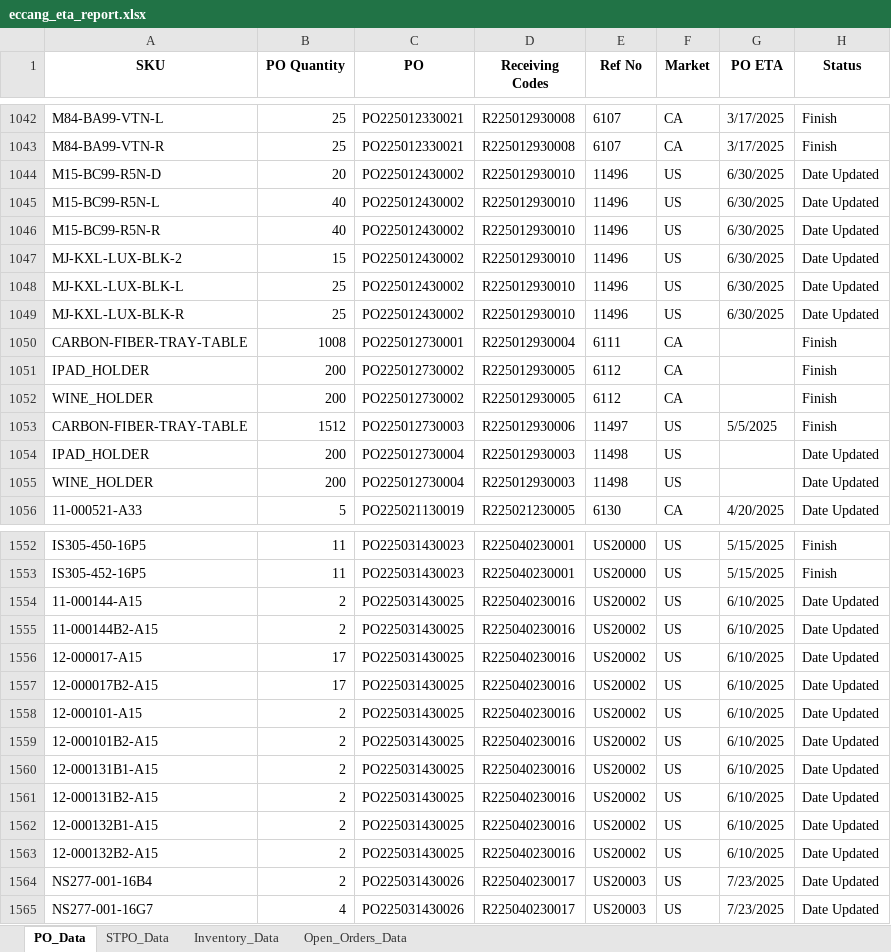
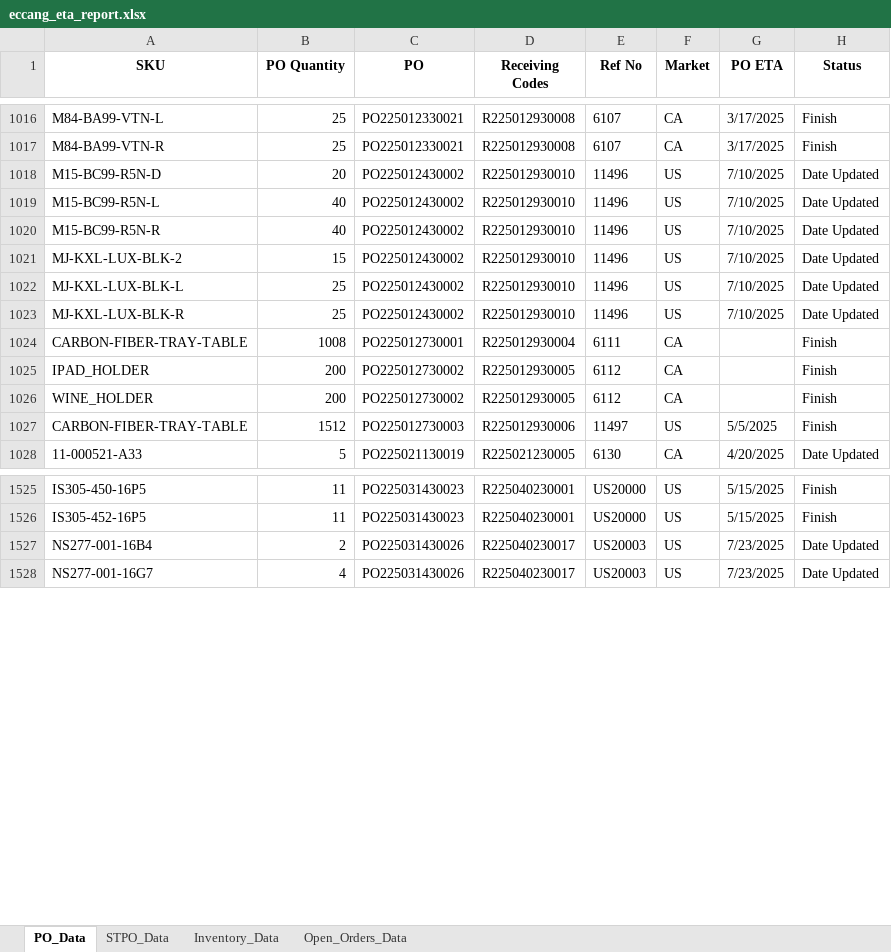
Before and after one commit to tom-valencia/eta-eccang-report, an Excel workbook: eccang_eta_report.xlsx, sheet PO_Data, drawn as a sheet; only a part is shown, gaps mark what is left out; values as stored, in another font and other column widths than the file's, no borders; removed rows and columns are numbered as before the commit, all else as after; the diff covers the shown part only; the diff names each change by its address in the sheet, - before the commit and + after, or states it on an @@ line.

```diff
--- a/eccang_eta_report.xlsx (sheet PO_Data)
+++ b/eccang_eta_report.xlsx (sheet PO_Data)
-G1018:G1023 (PO ETA): 6/30/2025
+G1018:G1023 (PO ETA): 7/10/2025
-row 1054: IPAD_HOLDER | 200 | PO225012730004 | R225012930003 | 11498 | US |  | Date Updated
-row 1055: WINE_HOLDER | 200 | PO225012730004 | R225012930003 | 11498 | US |  | Date Updated
-row 1554: 11-000144-A15 | 2 | PO225031430025 | R225040230016 | US20002 | US | 6/10/2025 | Date Updated
-row 1555: 11-000144B2-A15 | 2 | PO225031430025 | R225040230016 | US20002 | US | 6/10/2025 | Date Updated
-row 1556: 12-000017-A15 | 17 | PO225031430025 | R225040230016 | US20002 | US | 6/10/2025 | Date Updated
-row 1557: 12-000017B2-A15 | 17 | PO225031430025 | R225040230016 | US20002 | US | 6/10/2025 | Date Updated
-row 1558: 12-000101-A15 | 2 | PO225031430025 | R225040230016 | US20002 | US | 6/10/2025 | Date Updated
-row 1559: 12-000101B2-A15 | 2 | PO225031430025 | R225040230016 | US20002 | US | 6/10/2025 | Date Updated
-row 1560: 12-000131B1-A15 | 2 | PO225031430025 | R225040230016 | US20002 | US | 6/10/2025 | Date Updated
-row 1561: 12-000131B2-A15 | 2 | PO225031430025 | R225040230016 | US20002 | US | 6/10/2025 | Date Updated
-row 1562: 12-000132B1-A15 | 2 | PO225031430025 | R225040230016 | US20002 | US | 6/10/2025 | Date Updated
-row 1563: 12-000132B2-A15 | 2 | PO225031430025 | R225040230016 | US20002 | US | 6/10/2025 | Date Updated
```
Also changed, not shown: 3 added rows, 28 removed rows and 200 edited cells elsewhere in this sheet, sheet Open_Orders_Data, sheet STPO_Data, sheet Inventory_Data.
